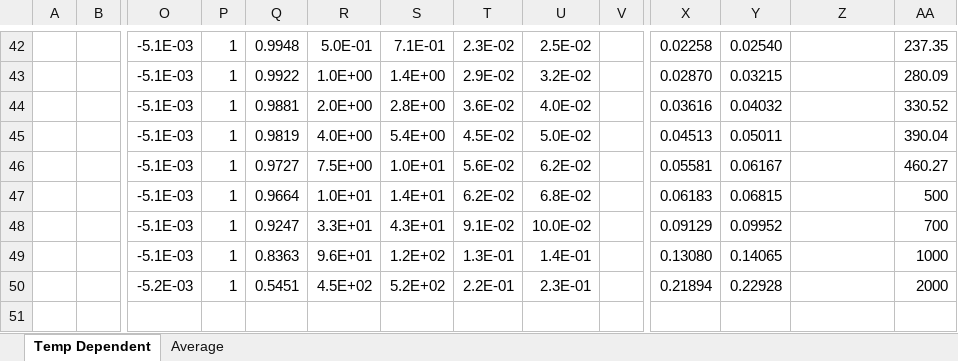
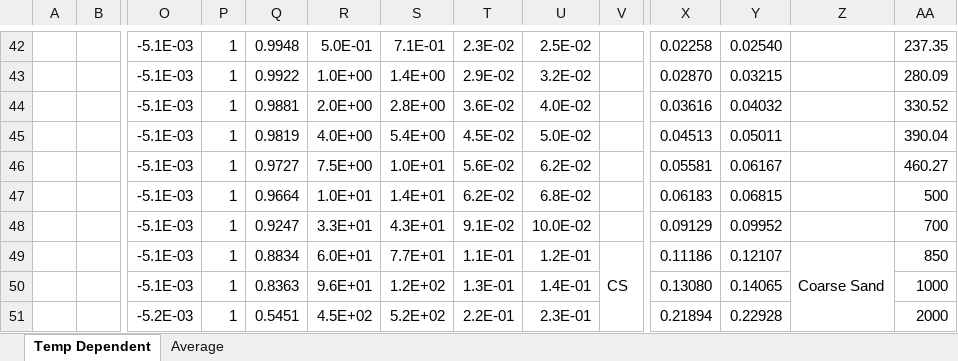
Before and after one commit to nicole-hucke/La_Jara, an Excel workbook: Shear Stress/shear_velocity/settling_velocity_calculation.xlsx, sheet Temp Dependent, drawn as a sheet; only a part is shown, gaps mark what is left out; values as stored, in another font and other column widths than the file's, no cell formats; charts and pictures not drawn; rows hold the shown columns only; the diff covers the shown part only; the diff names each change by its address in the sheet, - before the commit and + after, or states it on an @@ line.

```diff
--- a/Shear Stress/shear_velocity/settling_velocity_calculation.xlsx (sheet Temp Dependent)
+++ b/Shear Stress/shear_velocity/settling_velocity_calculation.xlsx (sheet Temp Dependent)
+row 49:  |  | -5.1E-03 | 1 | 0.8834 | 6.0E+01 | 7.7E+01 | 1.1E-01 | 1.2E-01 | CS | 0.11186 | 0.12107 | Coarse Sand | 850
```
Also changed, not shown: 6 edited cells and merged cells elsewhere in this sheet, cell formats, 1 other file.
